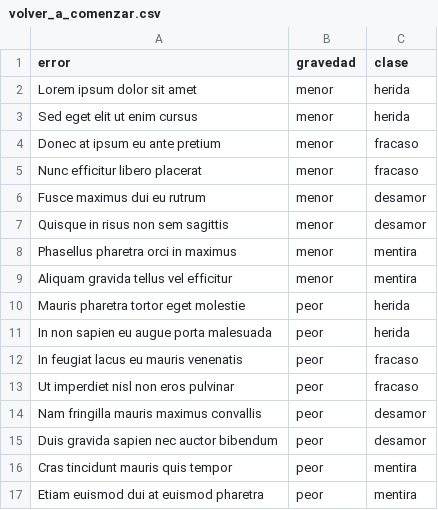
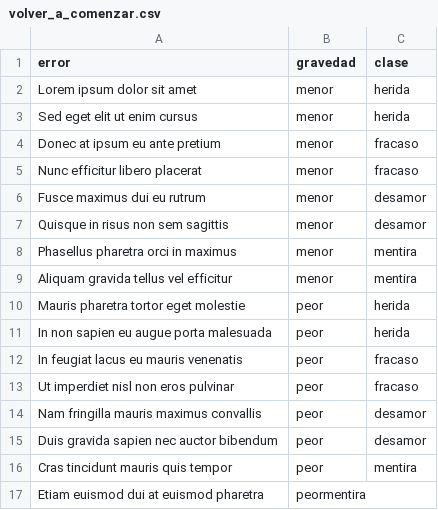
Before and after one commit to profesorfaco/multimedia2_5, a CSV file: data/volver_a_comenzar.csv, drawn as a sheet.

Commit message:
Update volver_a_comenzar.csv

```diff
--- a/data/volver_a_comenzar.csv
+++ b/data/volver_a_comenzar.csv
@@ -16,2 +16,2 @@ error,gravedad,clase
 "Cras tincidunt mauris quis tempor",peor,mentira
-"Etiam euismod dui at euismod pharetra",peor,mentira
+"Etiam euismod dui at euismod pharetra",peormentira
```
